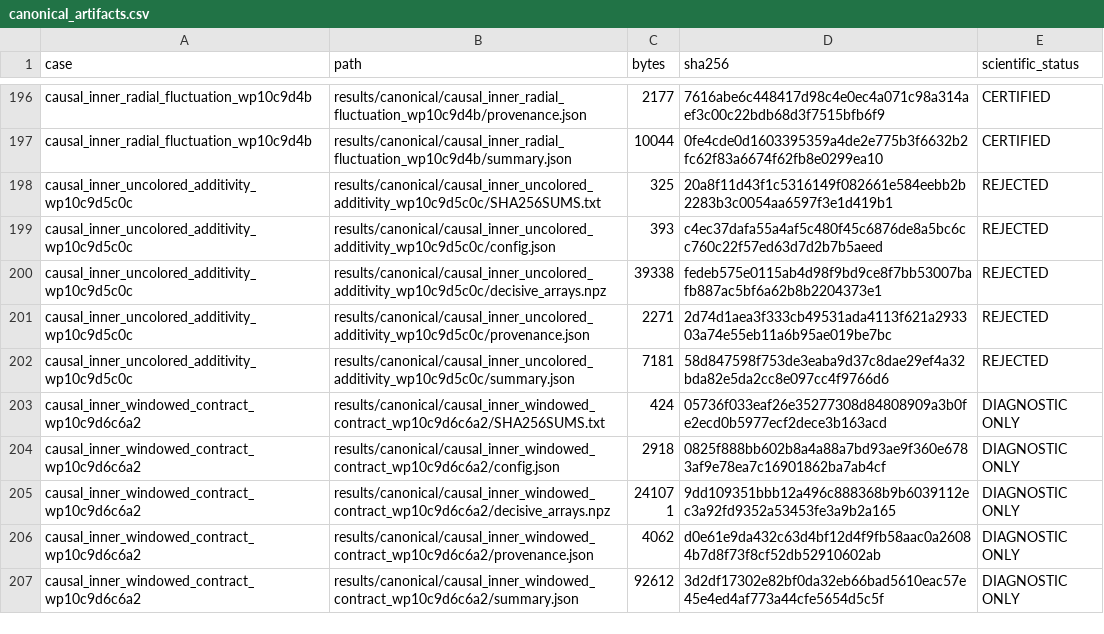
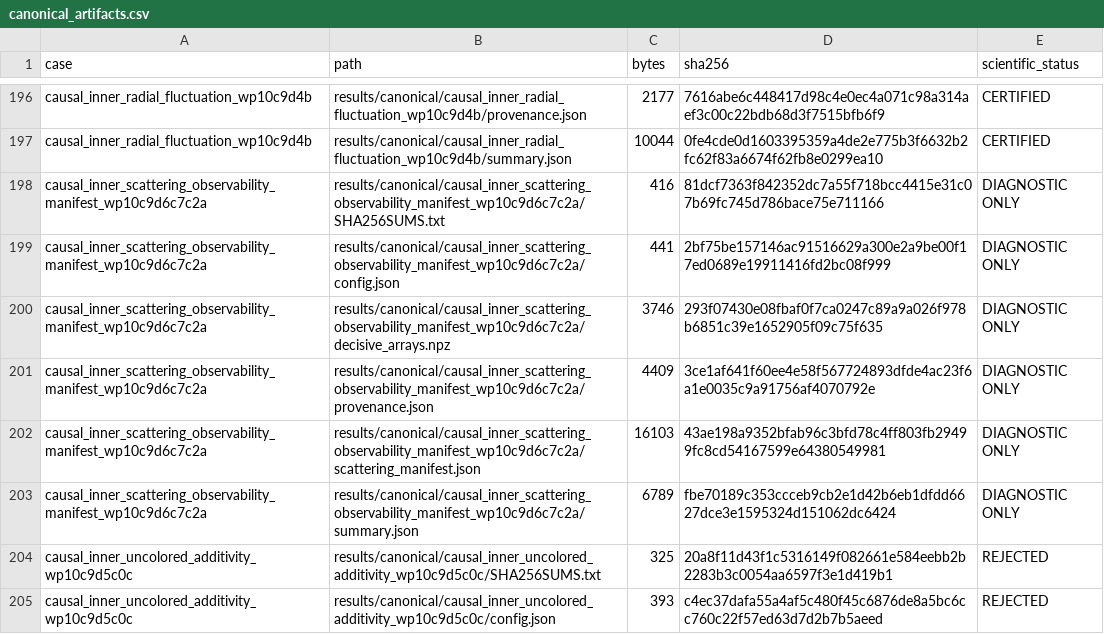
Before and after one commit to huanyang07/IMBH, a CSV file: results/manifests/canonical_artifacts.csv, drawn as a sheet; only a part is shown, gaps mark what is left out; the shorter side is filled out with more unchanged rows; the diff names each change by its address in the sheet, - before the commit and + after, or states it on an @@ line.

Commit message:
Freeze scattering observability contract

```diff
--- a/results/manifests/canonical_artifacts.csv
+++ b/results/manifests/canonical_artifacts.csv
+row 198: causal_inner_scattering_observability_manifest_wp10c9d6c7c2a | results/canonical/causal_inner_scattering_observability_manifest_wp10c9d6c7c2a/SHA256SUMS.txt | 416 | 81dcf7363f842352dc7a55f718bcc4415e31c07b69fc745d786bace75e711166 | DIAGNOSTIC ONLY
+row 199: causal_inner_scattering_observability_manifest_wp10c9d6c7c2a | results/canonical/causal_inner_scattering_observability_manifest_wp10c9d6c7c2a/config.json | 441 | 2bf75be157146ac91516629a300e2a9be00f17ed0689e19911416fd2bc08f999 | DIAGNOSTIC ONLY
+row 200: causal_inner_scattering_observability_manifest_wp10c9d6c7c2a | results/canonical/causal_inner_scattering_observability_manifest_wp10c9d6c7c2a/decisive_arrays.npz | 3746 | 293f07430e08fbaf0f7ca0247c89a9a026f978b6851c39e1652905f09c75f635 | DIAGNOSTIC ONLY
+row 201: causal_inner_scattering_observability_manifest_wp10c9d6c7c2a | results/canonical/causal_inner_scattering_observability_manifest_wp10c9d6c7c2a/provenance.json | 4409 | 3ce1af641f60ee4e58f567724893dfde4ac23f6a1e0035c9a91756af4070792e | DIAGNOSTIC ONLY
+row 202: causal_inner_scattering_observability_manifest_wp10c9d6c7c2a | results/canonical/causal_inner_scattering_observability_manifest_wp10c9d6c7c2a/scattering_manifest.json | 16103 | 43ae198a9352bfab96c3bfd78c4ff803fb29499fc8cd54167599e64380549981 | DIAGNOSTIC ONLY
+row 203: causal_inner_scattering_observability_manifest_wp10c9d6c7c2a | results/canonical/causal_inner_scattering_observability_manifest_wp10c9d6c7c2a/summary.json | 6789 | fbe70189c353ccceb9cb2e1d42b6eb1dfdd6627dce3e1595324d151062dc6424 | DIAGNOSTIC ONLY
```
Also changed, not shown: 11 other files.
